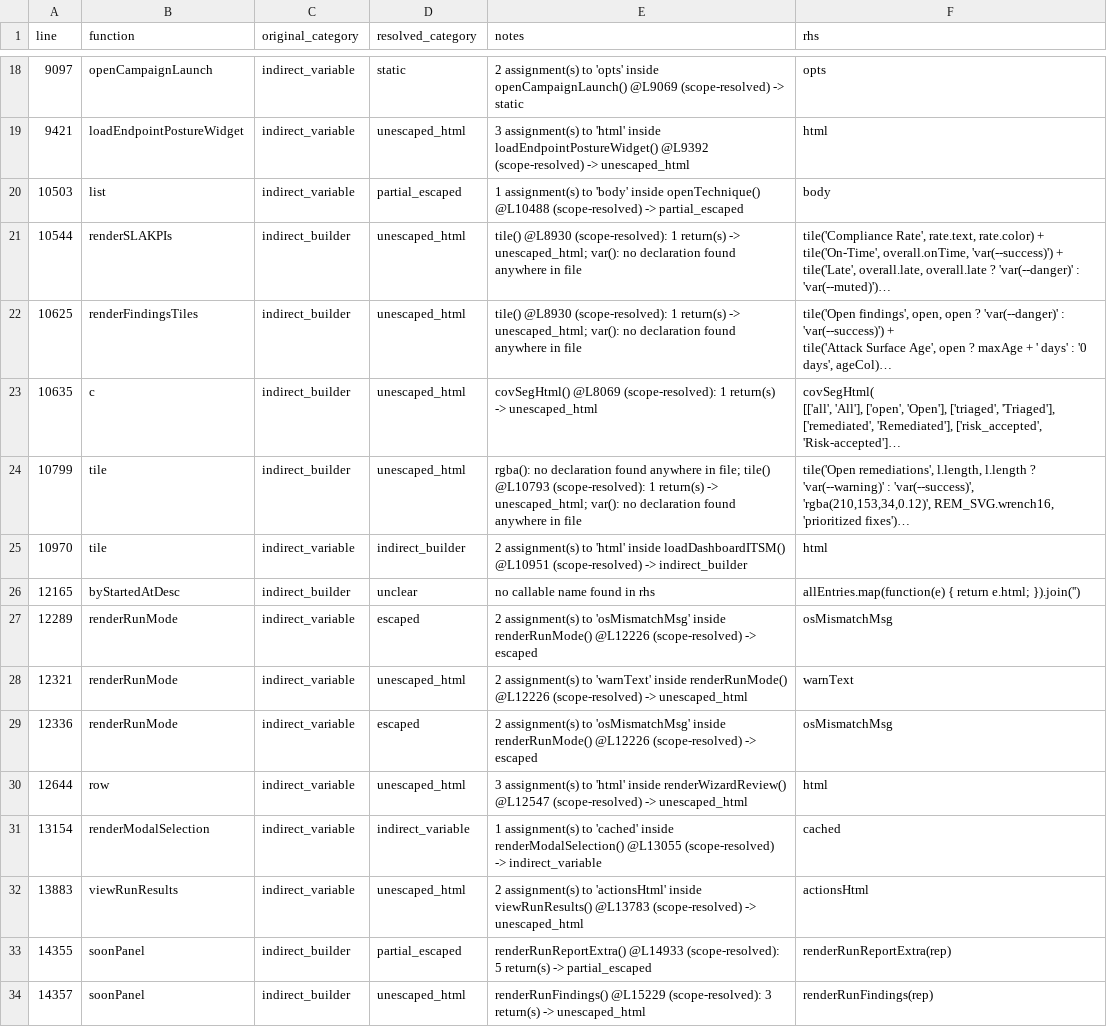
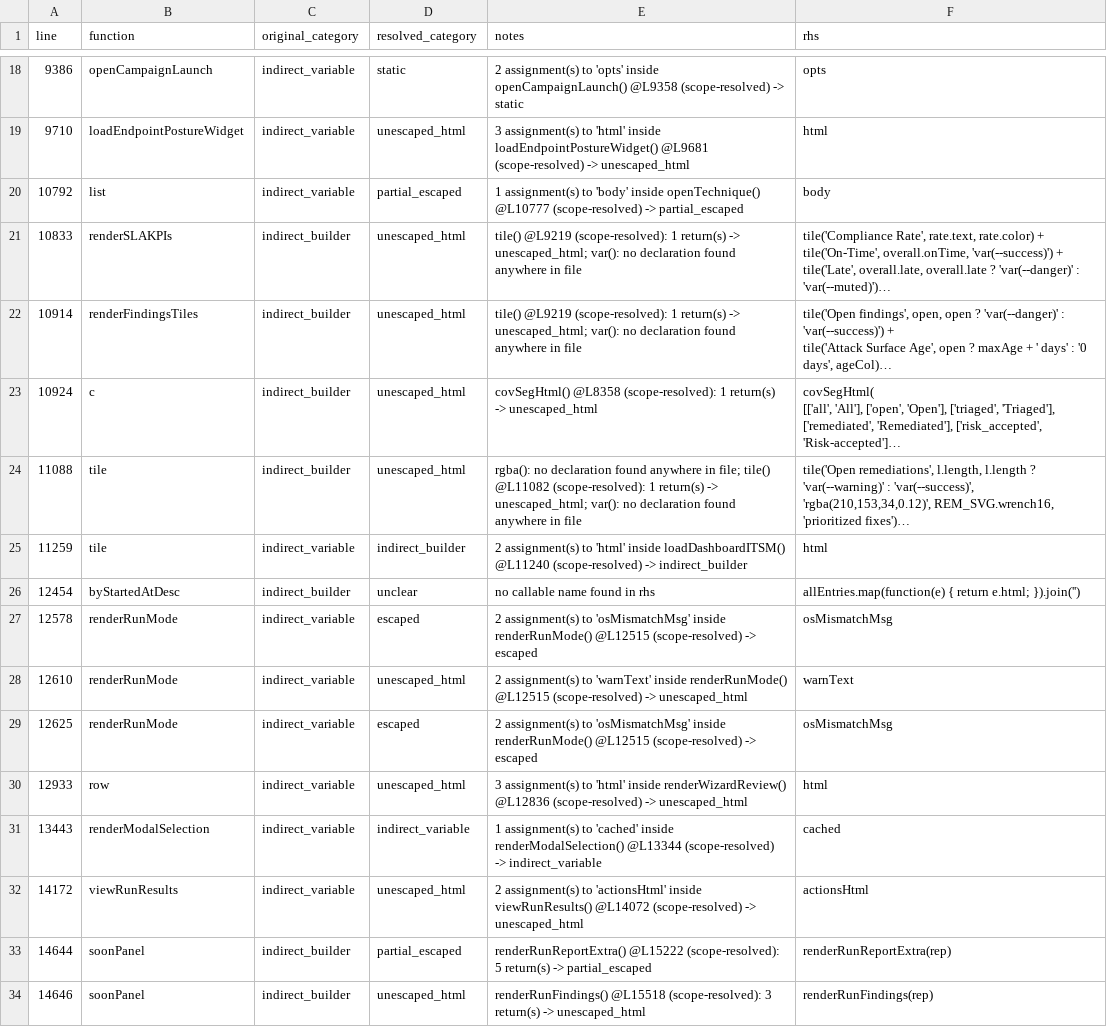
Before and after one commit to mhsse213es/BAS, a CSV file: Assessment/G1_INDIRECT_SINK_TRACE.csv, drawn as a sheet; only a part is shown, gaps mark what is left out; long unchanged cells end in …; the diff covers the shown part only; the diff names each change by its address in the sheet, - before the commit and + after, or states it on an @@ line.

```diff
--- a/Assessment/G1_INDIRECT_SINK_TRACE.csv
+++ b/Assessment/G1_INDIRECT_SINK_TRACE.csv
-A18 (line): 9097
+A18 (line): 9386
-E18 (notes): …inside openCampaignLaunch() @L9069 (scope-resolved) ->…
+E18 (notes): …inside openCampaignLaunch() @L9358 (scope-resolved) ->…
-A19 (line): 9421
+A19 (line): 9710
-E19 (notes): …inside loadEndpointPostureWidget() @L9392 (scope-resolved) ->…
+E19 (notes): …inside loadEndpointPostureWidget() @L9681 (scope-resolved) ->…
-A20 (line): 10503
+A20 (line): 10792
-E20 (notes): …inside openTechnique() @L10488 (scope-resolved) ->…
+E20 (notes): …inside openTechnique() @L10777 (scope-resolved) ->…
-A21 (line): 10544
+A21 (line): 10833
-E21:E22 (notes): tile() @L8930 (scope-resolved): 1…
+E21:E22 (notes): tile() @L9219 (scope-resolved): 1…
-A22 (line): 10625
+A22 (line): 10914
-A23 (line): 10635
+A23 (line): 10924
-E23 (notes): covSegHtml() @L8069 (scope-resolved): 1…
+E23 (notes): covSegHtml() @L8358 (scope-resolved): 1…
-A24 (line): 10799
+A24 (line): 11088
-E24 (notes): …file; tile() @L10793 (scope-resolved): 1…
+E24 (notes): …file; tile() @L11082 (scope-resolved): 1…
-A25 (line): 10970
+A25 (line): 11259
-E25 (notes): …inside loadDashboardITSM() @L10951 (scope-resolved) ->…
+E25 (notes): …inside loadDashboardITSM() @L11240 (scope-resolved) ->…
-A26 (line): 12165
+A26 (line): 12454
-A27 (line): 12289
+A27 (line): 12578
-E27 (notes): …inside renderRunMode() @L12226 (scope-resolved) ->…
+E27 (notes): …inside renderRunMode() @L12515 (scope-resolved) ->…
-A28 (line): 12321
+A28 (line): 12610
-E28 (notes): …inside renderRunMode() @L12226 (scope-resolved) ->…
+E28 (notes): …inside renderRunMode() @L12515 (scope-resolved) ->…
-A29 (line): 12336
+A29 (line): 12625
-E29 (notes): …inside renderRunMode() @L12226 (scope-resolved) ->…
+E29 (notes): …inside renderRunMode() @L12515 (scope-resolved) ->…
-A30 (line): 12644
+A30 (line): 12933
-E30 (notes): …inside renderWizardReview() @L12547 (scope-resolved) ->…
+E30 (notes): …inside renderWizardReview() @L12836 (scope-resolved) ->…
-A31 (line): 13154
+A31 (line): 13443
-E31 (notes): …inside renderModalSelection() @L13055 (scope-resolved) ->…
+E31 (notes): …inside renderModalSelection() @L13344 (scope-resolved) ->…
-A32 (line): 13883
+A32 (line): 14172
-E32 (notes): …inside viewRunResults() @L13783 (scope-resolved) ->…
+E32 (notes): …inside viewRunResults() @L14072 (scope-resolved) ->…
-A33 (line): 14355
+A33 (line): 14644
-E33 (notes): renderRunReportExtra() @L14933 (scope-resolved): 5…
+E33 (notes): renderRunReportExtra() @L15222 (scope-resolved): 5…
-A34 (line): 14357
+A34 (line): 14646
-E34 (notes): renderRunFindings() @L15229 (scope-resolved): 3…
+E34 (notes): renderRunFindings() @L15518 (scope-resolved): 3…
```
Also changed, not shown: 76 edited cells elsewhere in this file, Assessment/G1_FINAL_CLASSIFICATION.csv, Assessment/G1_INNERHTML_SINK_INVENTORY.csv, 9 other files.
